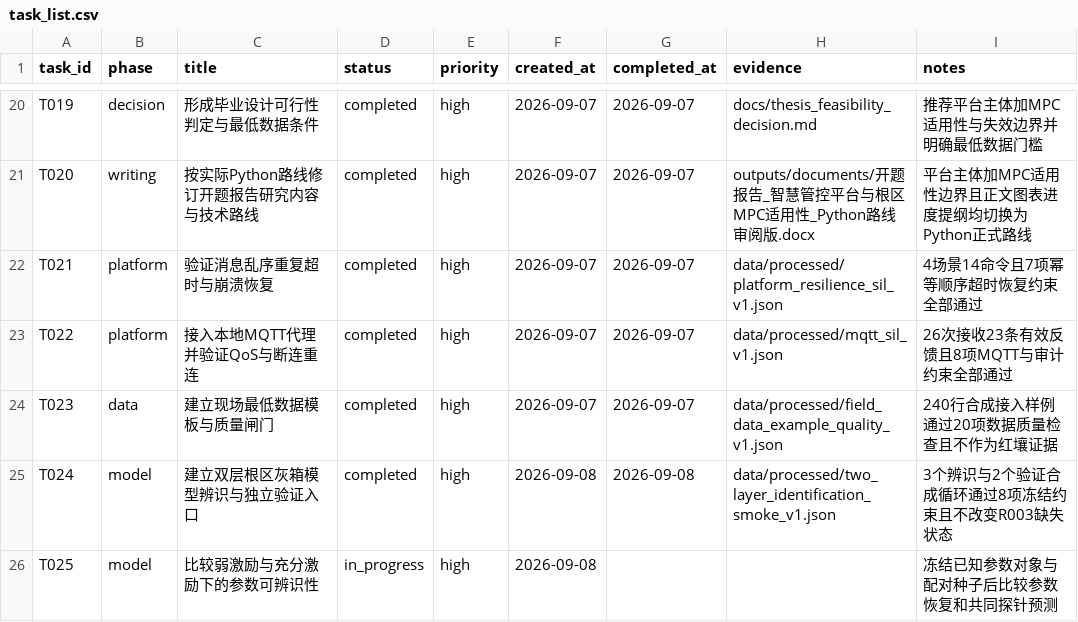
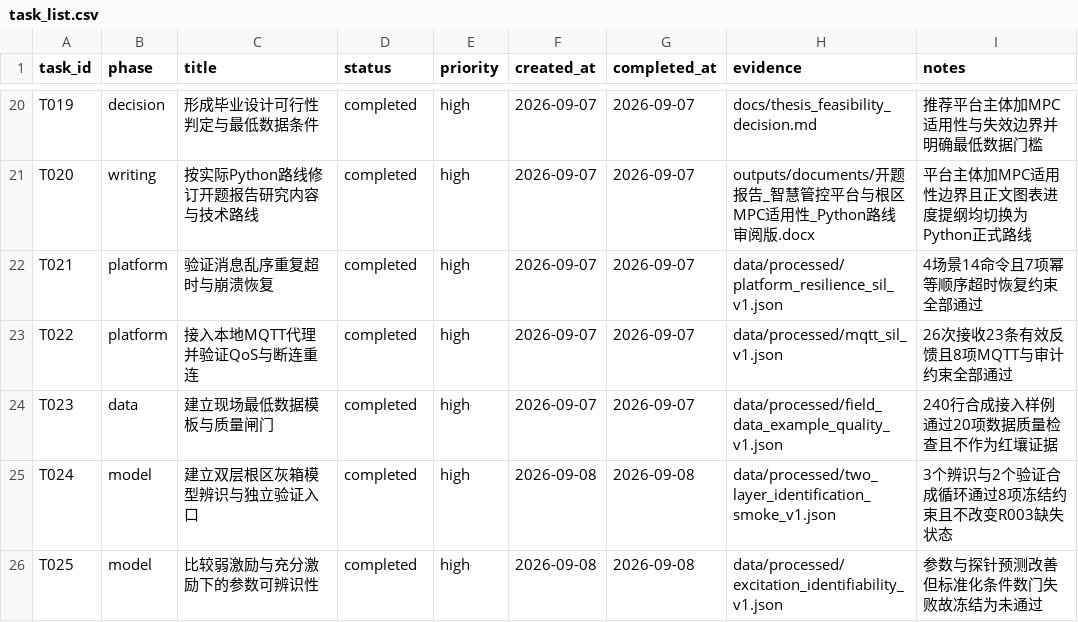
Before and after one commit to gzxxxxxx178-ship-it/greenhouse_rootzone_mpc, a CSV file: data/csv/task_list.csv, drawn as a sheet; only a part is shown, gaps mark what is left out.

```diff
--- a/data/csv/task_list.csv
+++ b/data/csv/task_list.csv
@@ -25,2 +25,2 @@ T023,data,建立现场最低数据模板与质量闸门,completed,high,2026-09-0
 T024,model,建立双层根区灰箱模型辨识与独立验证入口,completed,high,2026-09-08,2026-09-08,data/processed/two_layer_identification_smoke_v1.json,3个辨识与2个验证合成循环通过8项冻结约束且不改变R003缺失状态
-T025,model,比较弱激励与充分激励下的参数可辨识性,in_progress,high,2026-09-08,,,冻结已知参数对象与配对种子后比较参数恢复和共同探针预测
+T025,model,比较弱激励与充分激励下的参数可辨识性,completed,high,2026-09-08,2026-09-08,data/processed/excitation_identifiability_v1.json,参数与探针预测改善但标准化条件数门失败故冻结为未通过
```
Also changed, not shown: data/csv/thesis_evidence_matrix.csv, 5 other files.
